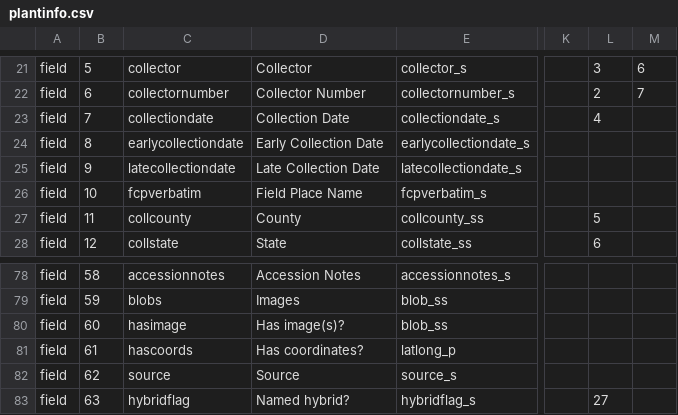
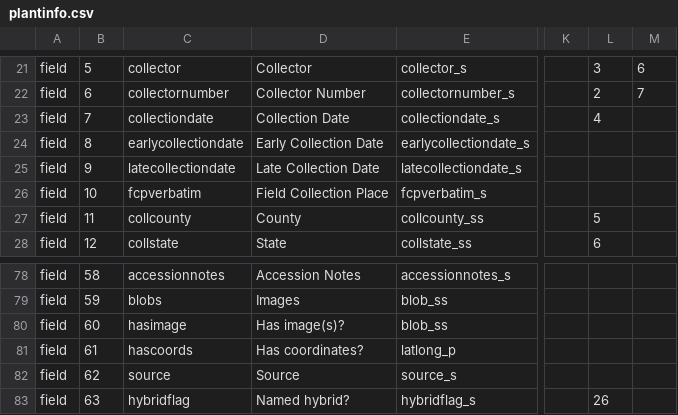
Before and after one commit to cspace-deployment/cspace-webapps-ucb, a CSV file: botgarden/config/plantinfo.csv, drawn as a sheet; only a part is shown, gaps mark what is left out; the diff covers the shown part only; the diff names each change by its address in the sheet, - before the commit and + after, or states it on an @@ line.

```diff
--- a/botgarden/config/plantinfo.csv
+++ b/botgarden/config/plantinfo.csv
-D26: Field Place Name
+D26: Field Collection Place
-L83: 27
+L83: 26
```
Also changed, not shown: 18 edited cells elsewhere in this file, botgarden/config/botgardeninternal.csv.
